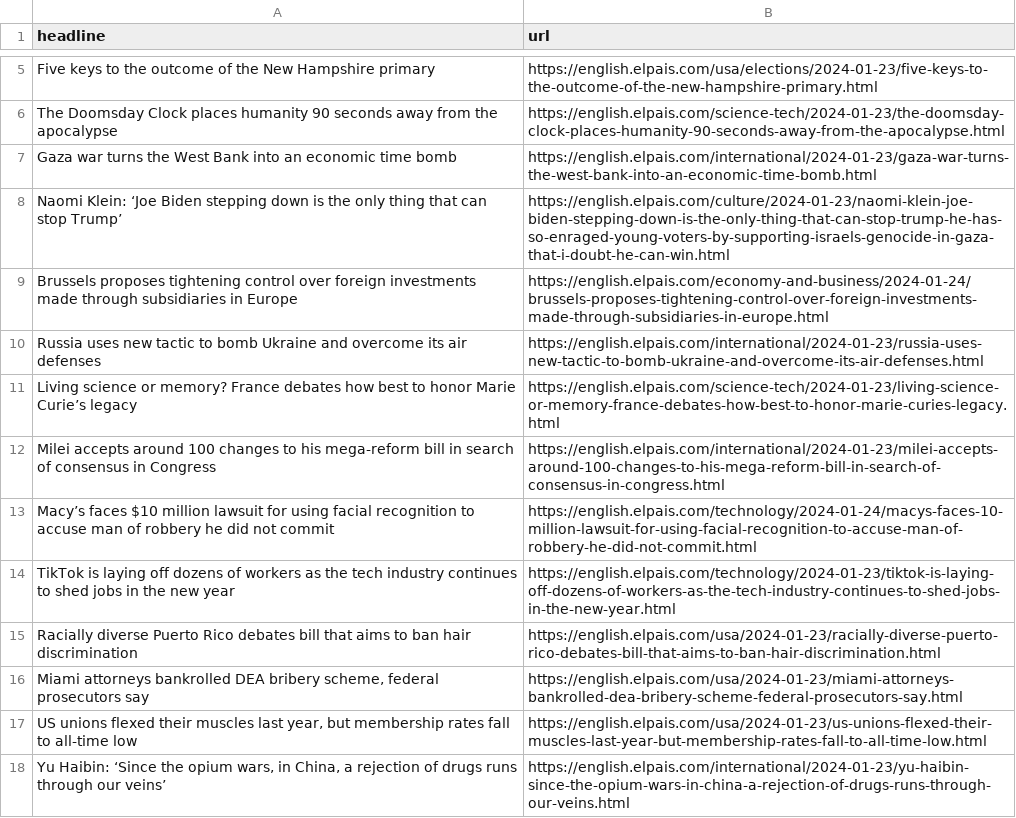
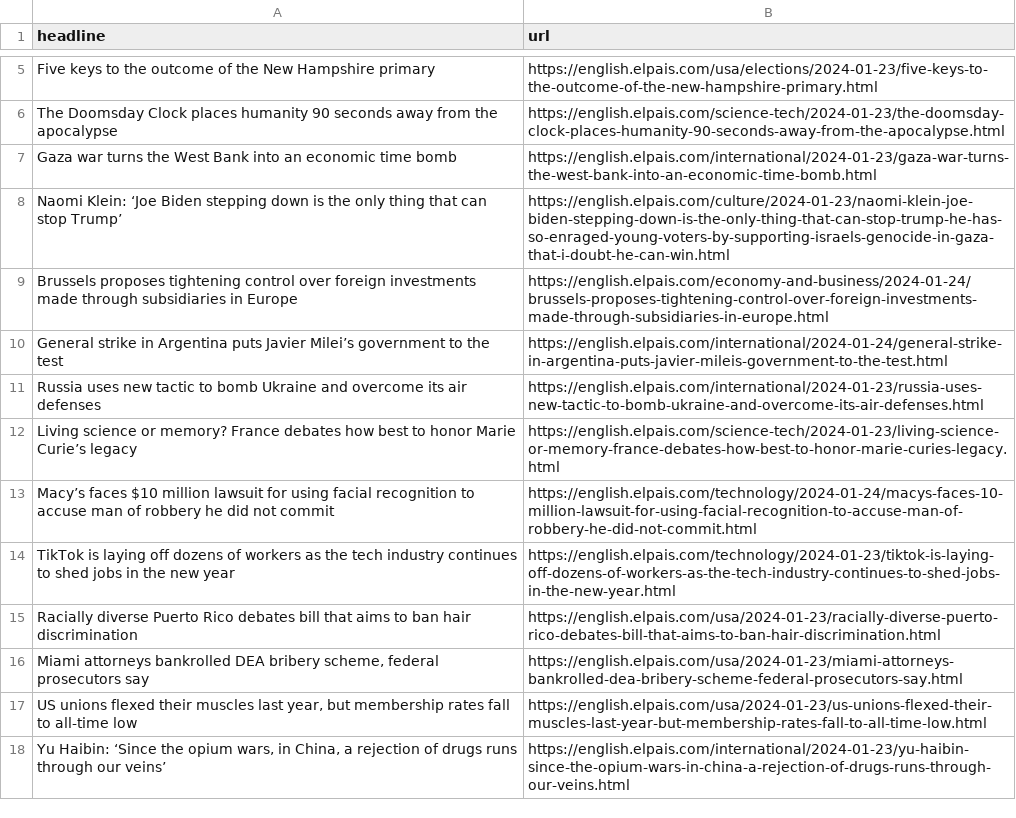
Before and after one commit to dlaiu/headlines-scraper, a CSV file: headlines.csv, drawn as a sheet; only a part is shown, gaps mark what is left out; removed rows and columns are numbered as before the commit, all else as after; the diff names each change by its address in the sheet, - before the commit and + after, or states it on an @@ line.

```diff
--- a/headlines.csv
+++ b/headlines.csv
+row 10: General strike in Argentina puts Javier Milei’s government to the test | https://english.elpais.com/international/2024-01-24/general-strike-in-argentina-puts-javier-mileis-government-to-the-test.html
-row 12: Milei accepts around 100 changes to his mega-reform bill in search of consensus in Congress | https://english.elpais.com/international/2024-01-23/milei-accepts-around-100-changes-to-his-mega-reform-bill-in-search-of-consensus-in-congress.html
```
